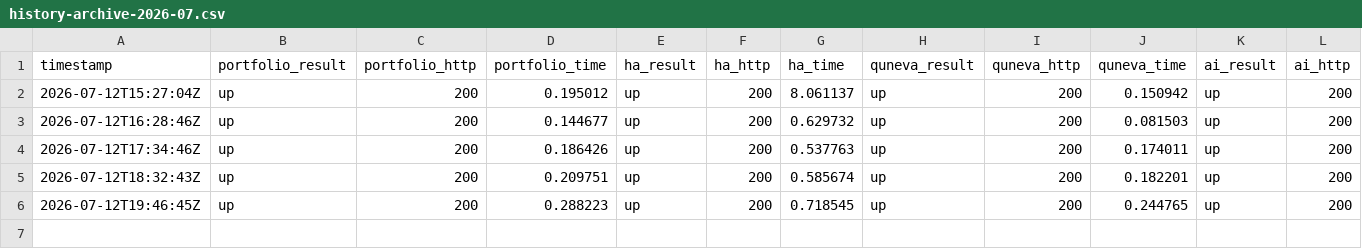
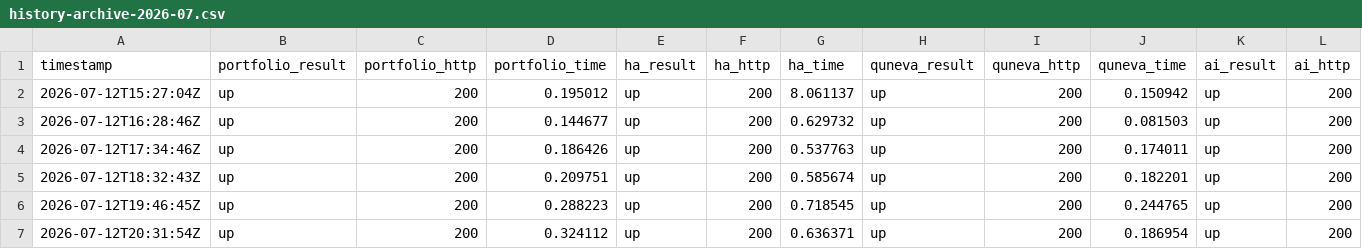
Before and after one commit to Abdelrahman-Ezzat-G/Portfolio-Status, a CSV file: data/history-archive-2026-07.csv, drawn as a sheet; only a part is shown; rows hold the shown columns only; the diff names each change by its address in the sheet, - before the commit and + after, or states it on an @@ line.

```diff
--- a/data/history-archive-2026-07.csv
+++ b/data/history-archive-2026-07.csv
+row 7: 2026-07-12T20:31:54Z | up | 200 | 0.324112 | up | 200 | 0.636371 | up | 200 | 0.186954 | up | 200
```
Also changed, not shown: data/history.csv, 2 other files.
